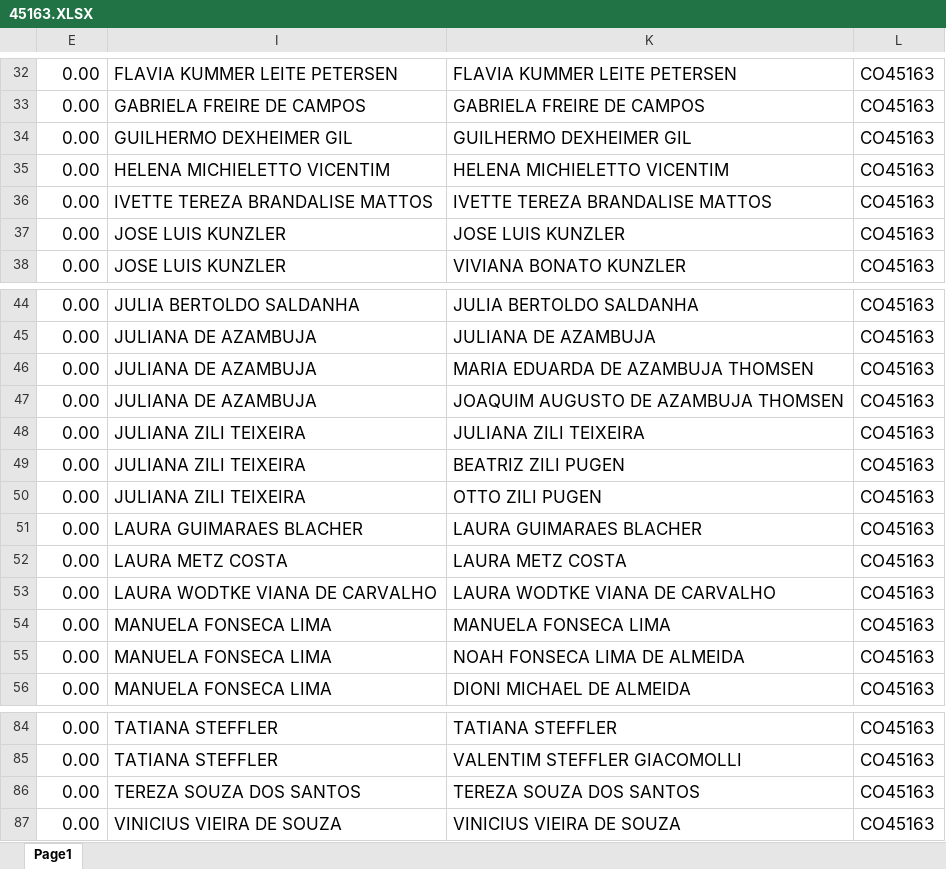
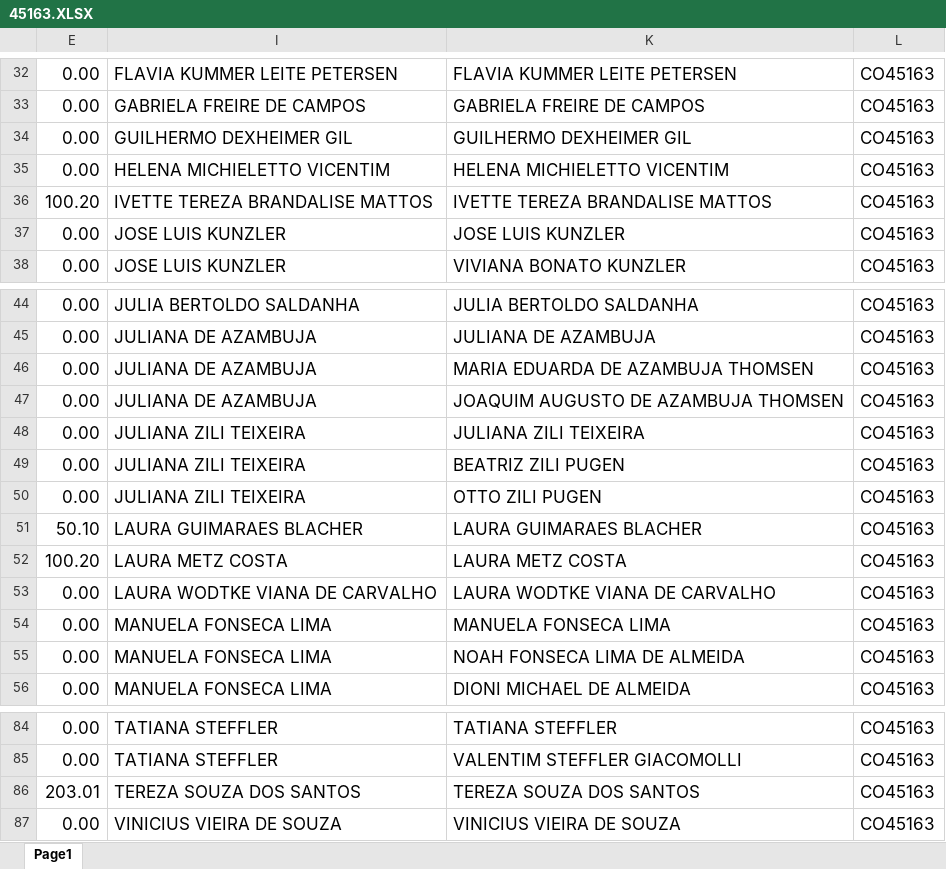
Before and after one commit to ErickCoutinho/IAB, an Excel workbook: AUTOMAÇÃO_COPARTICIPAÇÃO/documents/45163.XLSX, sheet Page1, drawn as a sheet; only a part is shown, gaps mark what is left out; values as stored, in another font and other column widths than the file's, no borders; the diff covers the shown part only; the diff names each change by its address in the sheet, - before the commit and + after, or states it on an @@ line.

```diff
--- a/AUTOMAÇÃO_COPARTICIPAÇÃO/documents/45163.XLSX (sheet Page1)
+++ b/AUTOMAÇÃO_COPARTICIPAÇÃO/documents/45163.XLSX (sheet Page1)
-E36: 0.00
+E36: 100.20
-E51: 0.00
+E51: 50.10
-E52: 0.00
+E52: 100.20
-E86: 0.00
+E86: 203.01
```
Also changed, not shown: 22 edited cells and cell formats elsewhere in this sheet, AUTOMAÇÃO_COPARTICIPAÇÃO/documents/18401 (2).XLSX, AUTOMAÇÃO_COPARTICIPAÇÃO/documents/45162.XLSX, 7 other files.
